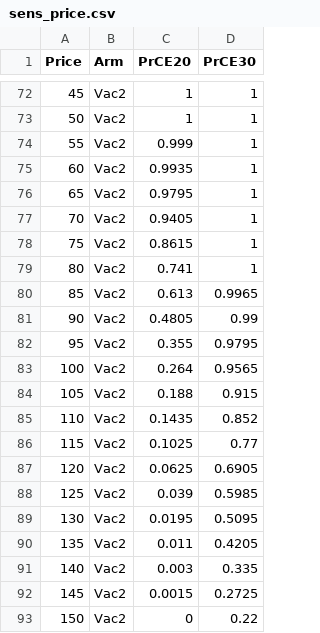
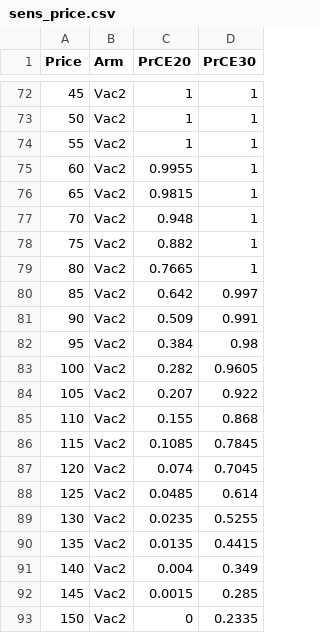
Before and after one commit to TimeWz667/HPRU_Shingrix, a CSV file: docs/tabs/rw_35/sens_price.csv, drawn as a sheet; only a part is shown, gaps mark what is left out; the diff covers the shown part only.

```diff
--- a/docs/tabs/rw_35/sens_price.csv
+++ b/docs/tabs/rw_35/sens_price.csv
@@ -73,21 +73,21 @@ Price,Arm,PrCE20,PrCE30
 50,Vac2,1,1
-55,Vac2,0.999,1
-60,Vac2,0.9935,1
-65,Vac2,0.9795,1
-70,Vac2,0.9405,1
-75,Vac2,0.8615,1
-80,Vac2,0.741,1
-85,Vac2,0.613,0.9965
-90,Vac2,0.4805,0.99
-95,Vac2,0.355,0.9795
-100,Vac2,0.264,0.9565
-105,Vac2,0.188,0.915
-110,Vac2,0.1435,0.852
-115,Vac2,0.1025,0.77
-120,Vac2,0.0625,0.6905
-125,Vac2,0.039,0.5985
-130,Vac2,0.0195,0.5095
-135,Vac2,0.011,0.4205
-140,Vac2,0.003,0.335
-145,Vac2,0.0015,0.2725
-150,Vac2,0,0.22
+55,Vac2,1,1
+60,Vac2,0.9955,1
+65,Vac2,0.9815,1
+70,Vac2,0.948,1
+75,Vac2,0.882,1
+80,Vac2,0.7665,1
+85,Vac2,0.642,0.997
+90,Vac2,0.509,0.991
+95,Vac2,0.384,0.98
+100,Vac2,0.282,0.9605
+105,Vac2,0.207,0.922
+110,Vac2,0.155,0.868
+115,Vac2,0.1085,0.7845
+120,Vac2,0.074,0.7045
+125,Vac2,0.0485,0.614
+130,Vac2,0.0235,0.5255
+135,Vac2,0.0135,0.4415
+140,Vac2,0.004,0.349
+145,Vac2,0.0015,0.285
+150,Vac2,0,0.2335
```
Also changed, not shown: 85 edited cells elsewhere in this file, docs/tabs/rw_0/sens_ce1d.csv, docs/tabs/rw_15/sens_ce1d.csv, 13 other files.
